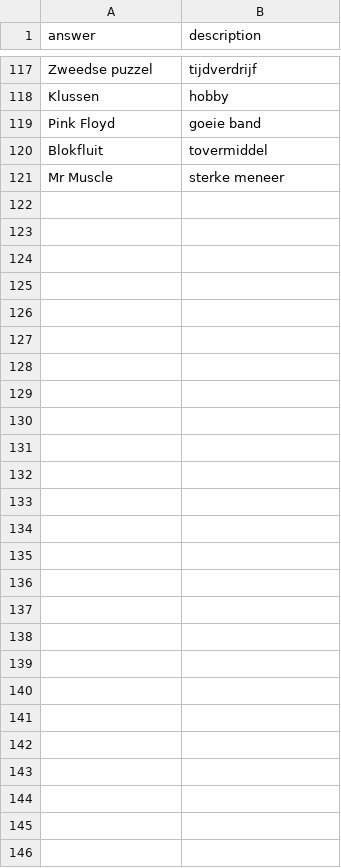
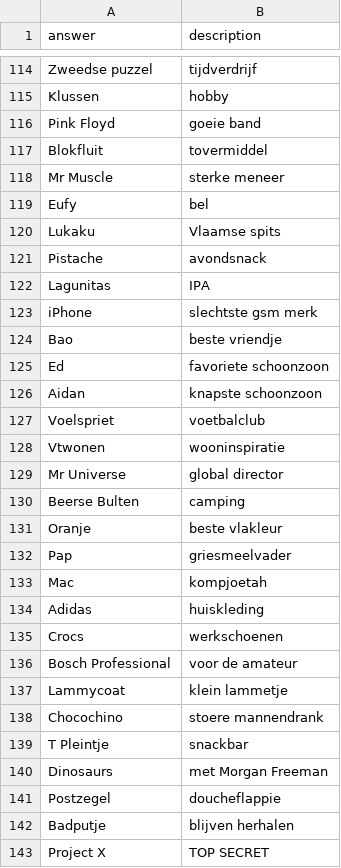
Before and after one commit to aidanwyber/zweedsepuzzel, a CSV file: generator/data/peter_words.csv, drawn as a sheet; only a part is shown, gaps mark what is left out; the diff covers the shown part only; the diff names each change by its address in the sheet, - before the commit and + after, or states it on an @@ line.

Commit message:
nieuwe woorden

```diff
--- a/generator/data/peter_words.csv
+++ b/generator/data/peter_words.csv
+row 119: Eufy | bel
+row 120: Lukaku | Vlaamse spits
+row 121: Pistache | avondsnack
+row 122: Lagunitas | IPA
+row 123: iPhone | slechtste gsm merk
+row 124: Bao | beste vriendje
+row 125: Ed | favoriete schoonzoon
+row 126: Aidan | knapste schoonzoon
+row 127: Voelspriet | voetbalclub
+row 128: Vtwonen | wooninspiratie
+row 129: Mr Universe | global director
+row 130: Beerse Bulten | camping
+row 131: Oranje | beste vlakleur
+row 132: Pap | griesmeelvader
+row 133: Mac | kompjoetah
+row 134: Adidas | huiskleding
+row 135: Crocs | werkschoenen
+row 136: Bosch Professional | voor de amateur
+row 137: Lammycoat | klein lammetje
+row 138: Chocochino | stoere mannendrank
+row 139: T Pleintje | snackbar
+row 140: Dinosaurs | met Morgan Freeman
+row 141: Postzegel | doucheflappie
+row 142: Badputje | blijven herhalen
+row 143: Project X | TOP SECRET
```
Also changed, not shown: 1 added row, 4 removed rows and 3 edited cells elsewhere in this file.
